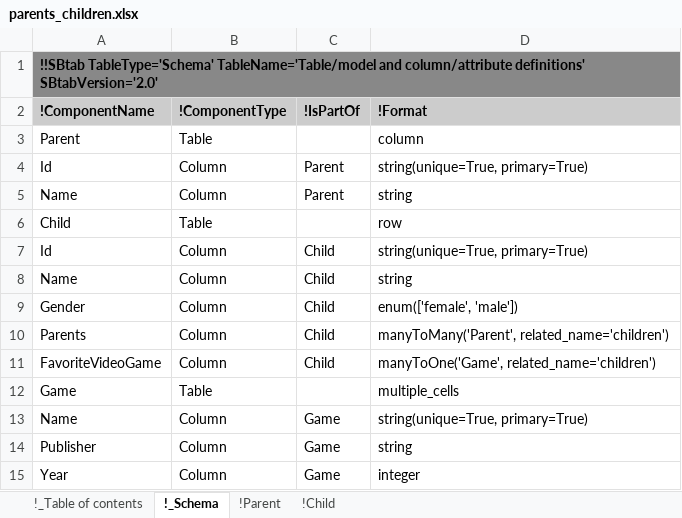
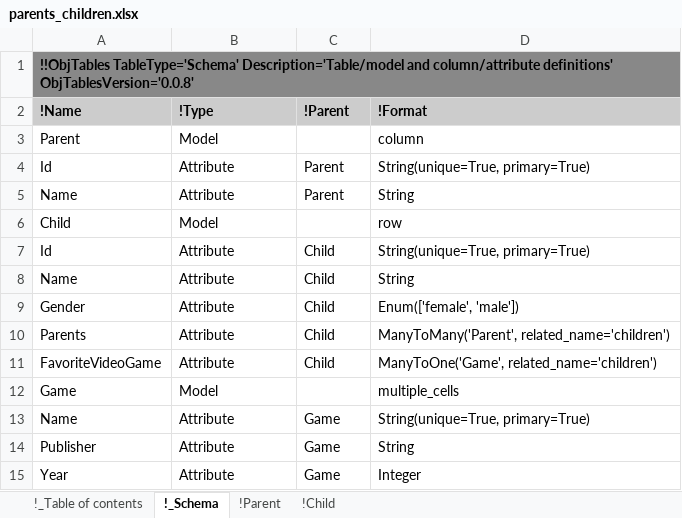
Before and after one commit to KarrLab/obj_tables, an Excel workbook: examples/parents_children.xlsx, sheet !_Schema, drawn as a sheet; values as stored, in another font and other column widths than the file's, no borders; removed rows and columns are numbered as before the commit, all else as after; the diff names each change by its address in the sheet, - before the commit and + after, or states it on an @@ line.

Commit message:
aligning ObjTables with SBtab; removing SBtab mode

```diff
--- a/examples/parents_children.xlsx (sheet !_Schema)
+++ b/examples/parents_children.xlsx (sheet !_Schema)
-A1: !!SBtab TableType='Schema' TableName='Table/model and column/attribute definitions' SBtabVersion='2.0'
+A1: !!ObjTables TableType='Schema' Description='Table/model and column/attribute definitions' ObjTablesVersion='0.0.8'
-row 2: !ComponentName | !ComponentType | !IsPartOf | !Format
+row 2: !Name | !Type | !Parent | !Format
-B3: Table
+B3: Model
-B4:B5: Column
+B4:B5: Attribute
-D4: string(unique=True, primary=True)
+D4: String(unique=True, primary=True)
-D5: string
+D5: String
-B6: Table
+B6: Model
-B7:B11: Column
+B7:B11: Attribute
-D7: string(unique=True, primary=True)
+D7: String(unique=True, primary=True)
-D8: string
+D8: String
-D9: enum(['female', 'male'])
+D9: Enum(['female', 'male'])
-D10: manyToMany('Parent', related_name='children')
+D10: ManyToMany('Parent', related_name='children')
-D11: manyToOne('Game', related_name='children')
+D11: ManyToOne('Game', related_name='children')
-B12: Table
+B12: Model
-B13:B15: Column
+B13:B15: Attribute
-D13: string(unique=True, primary=True)
+D13: String(unique=True, primary=True)
-D14: string
+D14: String
-D15: integer
+D15: Integer
```
Also changed, not shown: sheet !_Table of contents, sheet !Parent, sheet !Child, 58 other files.
